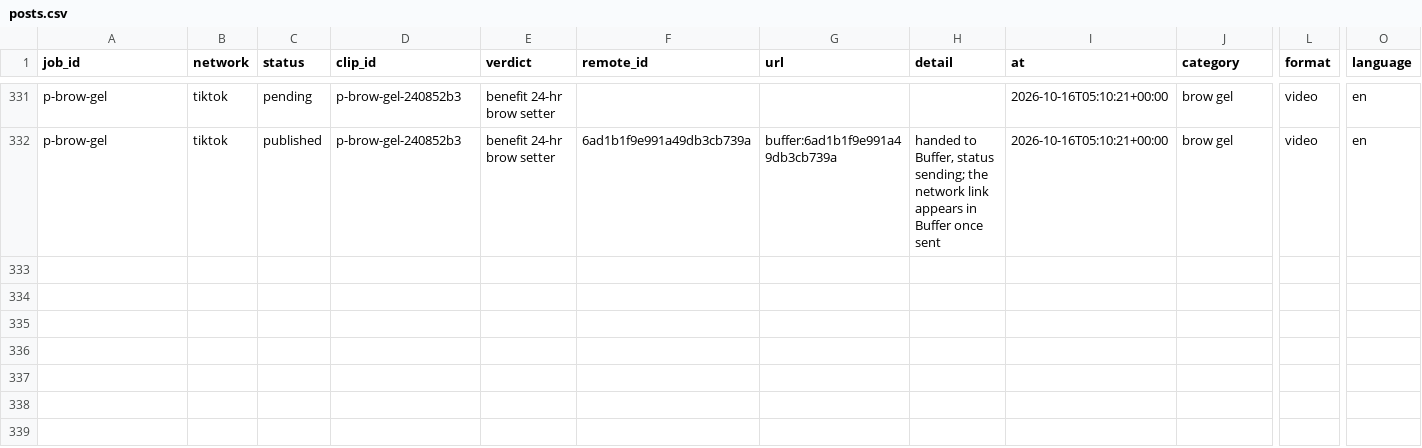
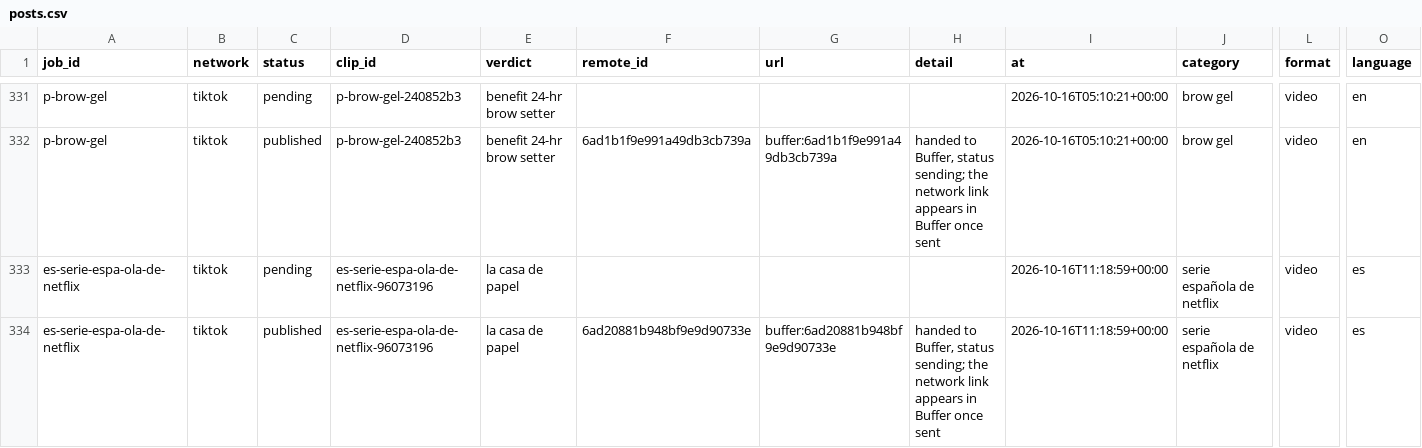
Before and after one commit to everfields/antisearch-automation, a CSV file: posts.csv, drawn as a sheet; only a part is shown, gaps mark what is left out; rows hold the shown columns only; the diff names each change by its address in the sheet, - before the commit and + after, or states it on an @@ line.

```diff
--- a/posts.csv
+++ b/posts.csv
+row 333: es-serie-espa-ola-de-netflix | tiktok | pending | es-serie-espa-ola-de-netflix-96073196 | la casa de papel |  |  |  | 2026-10-16T11:18:59+00:00 | serie española de netflix | video | es
+row 334: es-serie-espa-ola-de-netflix | tiktok | published | es-serie-espa-ola-de-netflix-96073196 | la casa de papel | 6ad20881b948bf9e9d90733e | buffer:6ad20881b948bf9e9d90733e | handed to Buffer, status sending; the network link appears in Buffer once sent | 2026-10-16T11:18:59+00:00 | serie española de netflix | video | es
```
Also changed, not shown: verdicts.csv, 1 other file.
